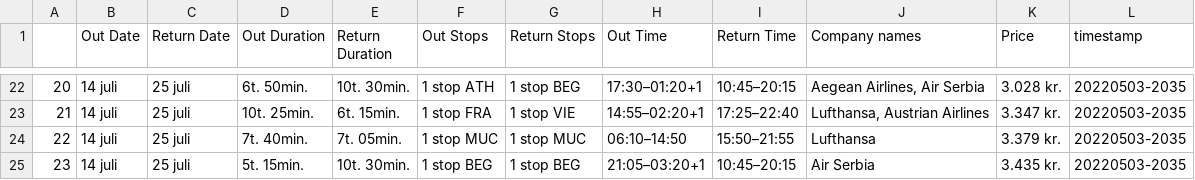
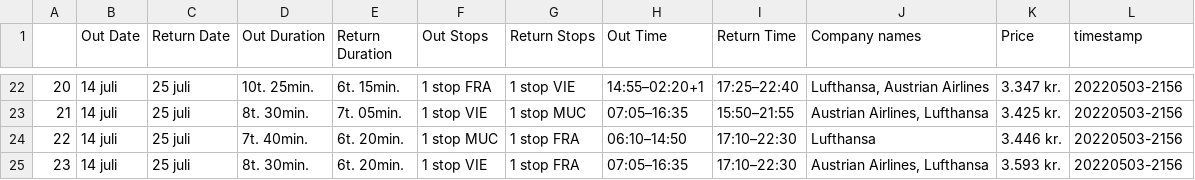
Before and after one commit to Mathias2860DK/Python-exercises, a CSV file: exam-selenium-momondo-tester/flight-scrape.csv, drawn as a sheet; only a part is shown, gaps mark what is left out; the diff covers the shown part only.

```diff
--- a/exam-selenium-momondo-tester/flight-scrape.csv
+++ b/exam-selenium-momondo-tester/flight-scrape.csv
@@ -42,8 +42,8 @@
-20,14 juli,25 juli,6t. 50min. ,10t. 30min. ,1 stop ATH ,1 stop BEG ,17:30–01:20+1,10:45–20:15,"Aegean Airlines, Air Serbia","
-3.028 kr. ",20220503-2035
-21,14 juli,25 juli,10t. 25min. ,6t. 15min. ,1 stop FRA ,1 stop VIE ,14:55–02:20+1,17:25–22:40,"Lufthansa, Austrian Airlines","
-3.347 kr. ",20220503-2035
-22,14 juli,25 juli,7t. 40min. ,7t. 05min. ,1 stop MUC ,1 stop MUC ,06:10–14:50,15:50–21:55,Lufthansa,"
-3.379 kr. ",20220503-2035
-23,14 juli,25 juli,5t. 15min. ,10t. 30min. ,1 stop BEG ,1 stop BEG ,21:05–03:20+1,10:45–20:15,Air Serbia,"
-3.435 kr. ",20220503-2035
+20,14 juli,25 juli,10t. 25min. ,6t. 15min. ,1 stop FRA ,1 stop VIE ,14:55–02:20+1,17:25–22:40,"Lufthansa, Austrian Airlines","
+3.347 kr. ",20220503-2156
+21,14 juli,25 juli,8t. 30min. ,7t. 05min. ,1 stop VIE ,1 stop MUC ,07:05–16:35,15:50–21:55,"Austrian Airlines, Lufthansa","
+3.425 kr. ",20220503-2156
+22,14 juli,25 juli,7t. 40min. ,6t. 20min. ,1 stop MUC ,1 stop FRA ,06:10–14:50,17:10–22:30,Lufthansa,"
+3.446 kr. ",20220503-2156
+23,14 juli,25 juli,8t. 30min. ,6t. 20min. ,1 stop VIE ,1 stop FRA ,07:05–16:35,17:10–22:30,"Austrian Airlines, Lufthansa","
+3.593 kr. ",20220503-2156
```
Also changed, not shown: 146 edited cells elsewhere in this file, 11 other files.
